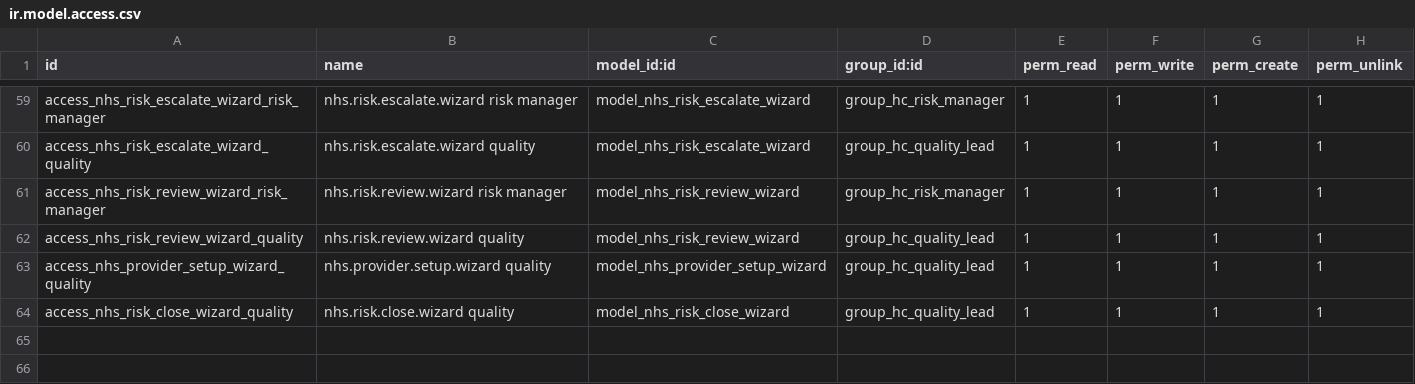
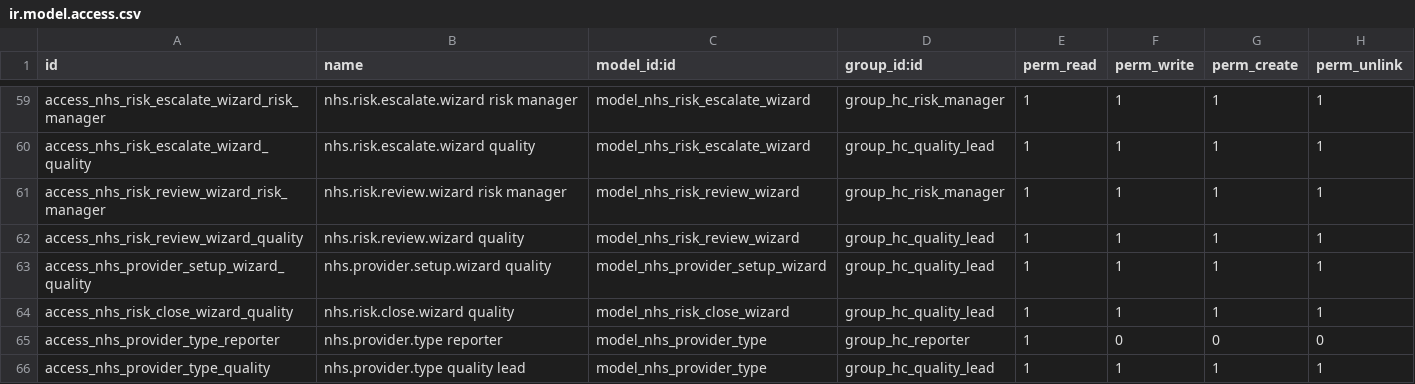
Before and after one commit to CybroOdooDev/Nubla-Sherin, a CSV file: odoo_nhs_incident_risk/security/ir.model.access.csv, drawn as a sheet; only a part is shown, gaps mark what is left out; the diff names each change by its address in the sheet, - before the commit and + after, or states it on an @@ line.

```diff
--- a/odoo_nhs_incident_risk/security/ir.model.access.csv
+++ b/odoo_nhs_incident_risk/security/ir.model.access.csv
+row 65: access_nhs_provider_type_reporter | nhs.provider.type reporter | model_nhs_provider_type | group_hc_reporter | 1 | 0 | 0 | 0
+row 66: access_nhs_provider_type_quality | nhs.provider.type quality lead | model_nhs_provider_type | group_hc_quality_lead | 1 | 1 | 1 | 1
```
Also changed, not shown: 37 other files.
